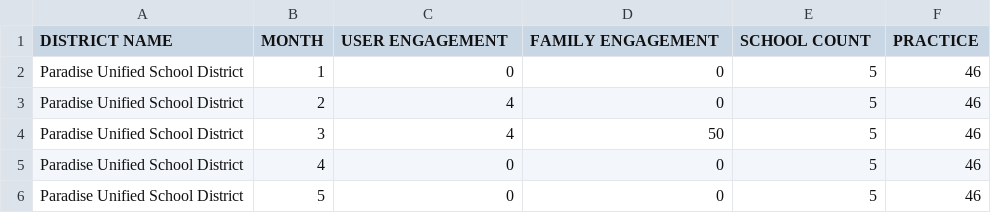
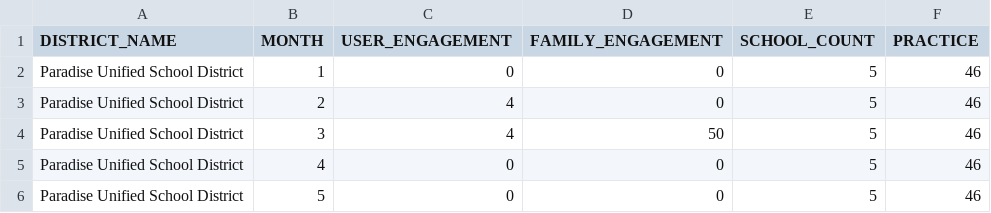
Before and after one commit to ISHWINDERGETHUB/flask-heroku-example, a CSV file: bubblesuper.csv, drawn as a sheet; only a part is shown.

Commit message:
Update bubblesuper.csv

```diff
--- a/bubblesuper.csv
+++ b/bubblesuper.csv
@@ -1,2 +1,2 @@
-DISTRICT NAME,MONTH,USER ENGAGEMENT,FAMILY ENGAGEMENT,SCHOOL COUNT,PRACTICE
+DISTRICT_NAME,MONTH,USER_ENGAGEMENT,FAMILY_ENGAGEMENT,SCHOOL_COUNT,PRACTICE
 Paradise Unified School District,1,0,0,5,46
```
